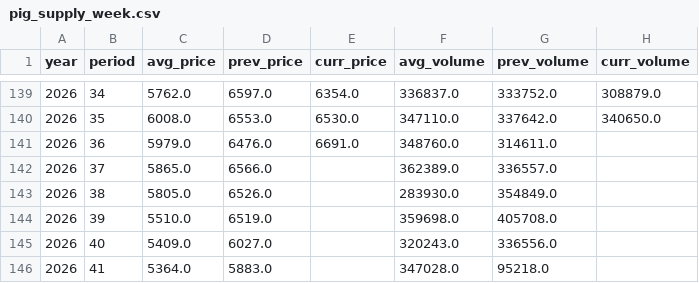
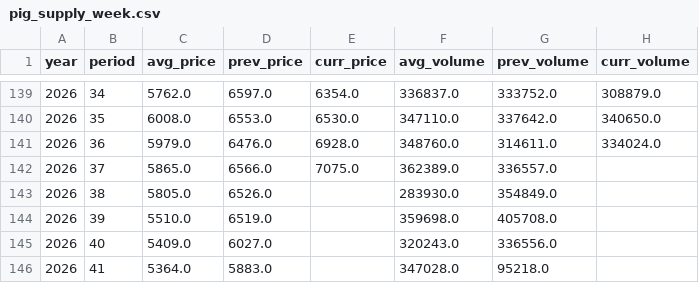
Before and after one commit to seonghwanjhee-ux/pig-price, a CSV file: pig_supply_week.csv, drawn as a sheet; only a part is shown, gaps mark what is left out.

```diff
--- a/pig_supply_week.csv
+++ b/pig_supply_week.csv
@@ -140,4 +140,4 @@
 2026,35,6008.0,6553.0,6530.0,347110.0,337642.0,340650.0
-2026,36,5979.0,6476.0,6691.0,348760.0,314611.0,
-2026,37,5865.0,6566.0,,362389.0,336557.0,
+2026,36,5979.0,6476.0,6928.0,348760.0,314611.0,334024.0
+2026,37,5865.0,6566.0,7075.0,362389.0,336557.0,
 2026,38,5805.0,6526.0,,283930.0,354849.0,
```
Also changed, not shown: pig_supply_month.csv.
